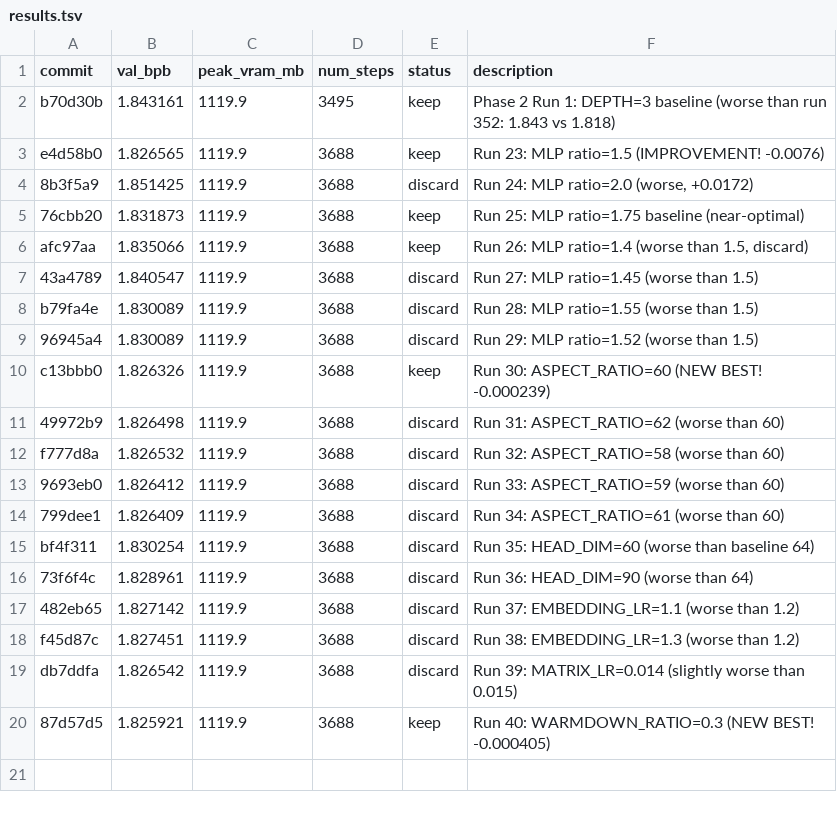
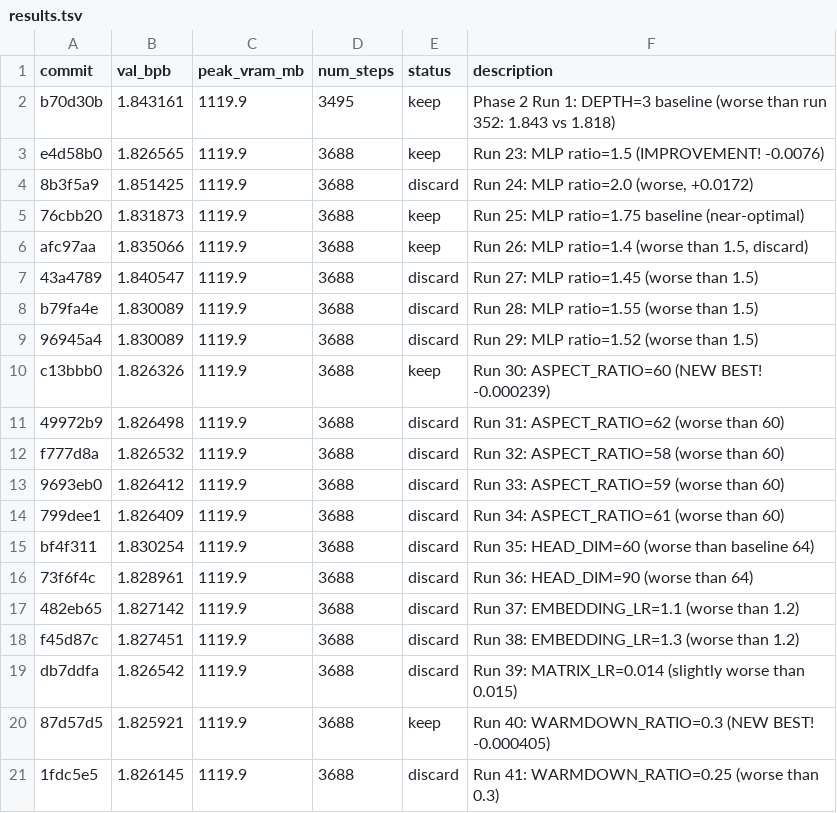
Before and after one commit to rvlambda1-ship-it/autoresearch-revi, a TSV file: results.tsv, drawn as a sheet; the diff names each change by its address in the sheet, - before the commit and + after, or states it on an @@ line.

Commit message:
Run 42: WARMDOWN_RATIO=0.35 (refining optimal)

```diff
--- a/results.tsv
+++ b/results.tsv
+row 21: 1fdc5e5 | 1.826145 | 1119.9 | 3688 | discard | Run 41: WARMDOWN_RATIO=0.25 (worse than 0.3)
```
Also changed, not shown: 2 other files.
